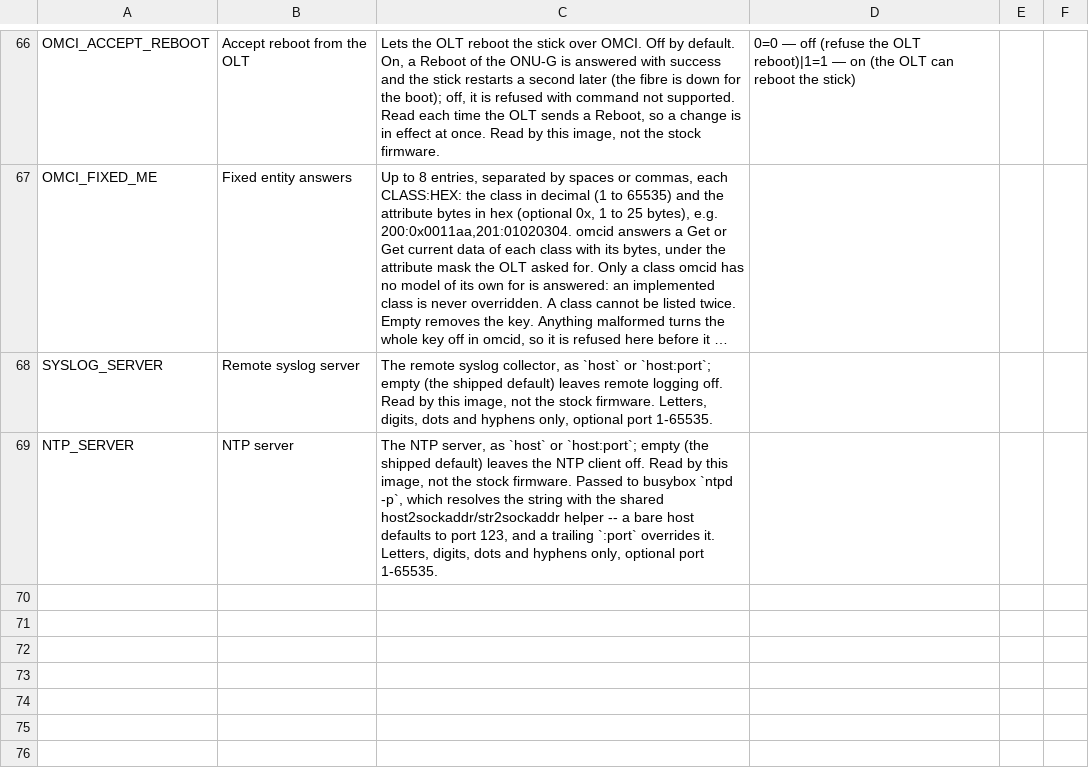
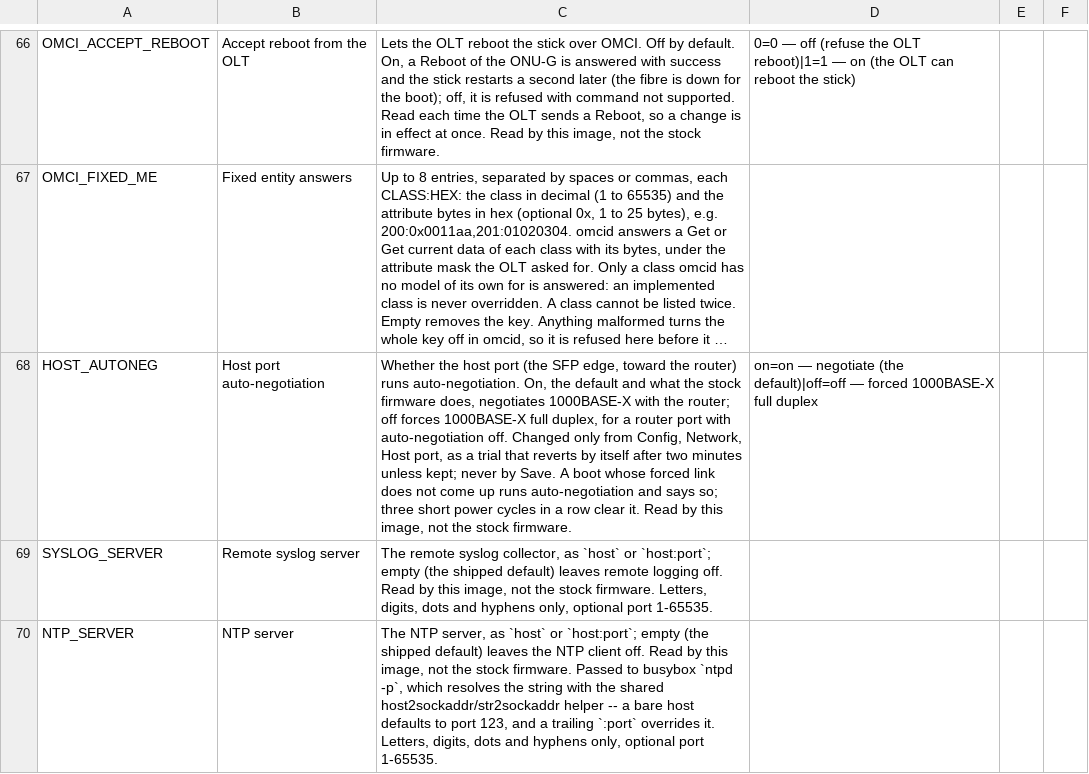
Before and after one commit to AndreZiviani/odi-ui, a TSV file: schema/meta.tsv, drawn as a sheet; only a part is shown, gaps mark what is left out; long unchanged cells end in …; the diff names each change by its address in the sheet, - before the commit and + after, or states it on an @@ line.

```diff
--- a/schema/meta.tsv
+++ b/schema/meta.tsv
+row 68: HOST_AUTONEG | Host port auto-negotiation | Whether the host port (the SFP edge, toward the router) runs auto-negotiation. On, the default and what the stock firmware does, negotiates 1000BASE-X with the router; off forces 1000BASE-X full duplex, for a router port with auto-negotiation off. Changed only from Config, Network, Host port, as a trial that reverts by itself after two minutes unless kept; never by Save. A boot whose forced link does not come up runs auto-negotiation and says so; three short power cycles in a row clear it. Read by this image, not the stock firmware. | on=on — negotiate (the default)|off=off — forced 1000BASE-X full duplex
```
Also changed, not shown: schema/consumers.tsv, schema/keys.tsv, 14 other files.
